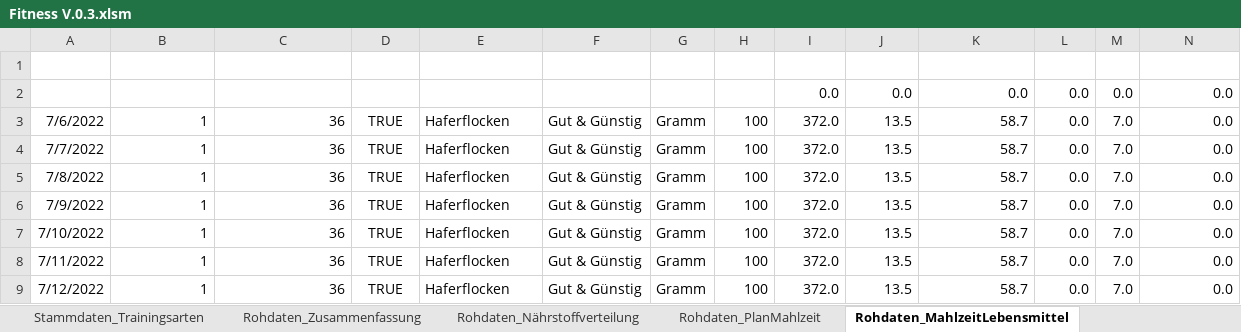
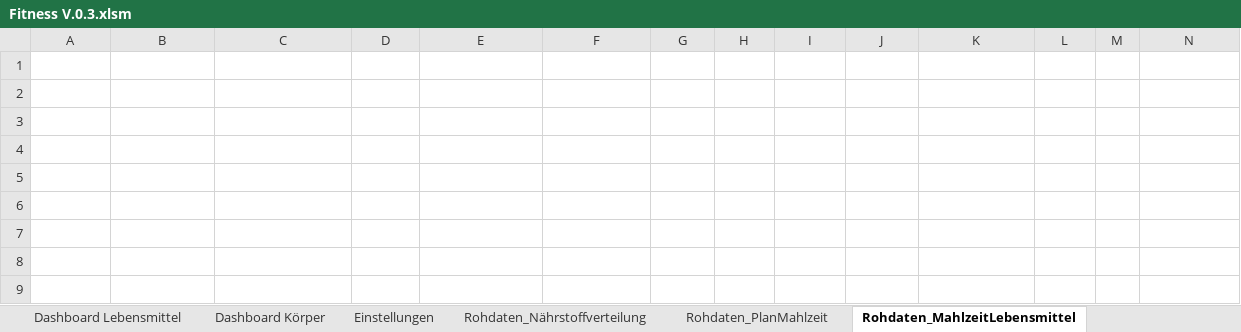
Before and after one commit to MatthiasBae/Fitness-Excel, an Excel workbook: Fitness V.0.3.xlsm, sheet Rohdaten_MahlzeitLebensmittel, drawn as a sheet; values as stored, in another font and other column widths than the file's, no borders; table styles not drawn; the diff names each change by its address in the sheet, - before the commit and + after, or states it on an @@ line.

```diff
--- a/Fitness V.0.3.xlsm (sheet Rohdaten_MahlzeitLebensmittel)
+++ b/Fitness V.0.3.xlsm (sheet Rohdaten_MahlzeitLebensmittel)
-row 2:  |  |  |  |  |  |  |  | 0.0 | 0.0 | 0.0 | 0.0 | 0.0 | 0.0
-row 3: 7/6/2022 | 1 | 36 | TRUE | Haferflocken | Gut & Günstig | Gramm | 100 | 372.0 | 13.5 | 58.7 | 0.0 | 7.0 | 0.0
-row 4: 7/7/2022 | 1 | 36 | TRUE | Haferflocken | Gut & Günstig | Gramm | 100 | 372.0 | 13.5 | 58.7 | 0.0 | 7.0 | 0.0
-row 5: 7/8/2022 | 1 | 36 | TRUE | Haferflocken | Gut & Günstig | Gramm | 100 | 372.0 | 13.5 | 58.7 | 0.0 | 7.0 | 0.0
-row 6: 7/9/2022 | 1 | 36 | TRUE | Haferflocken | Gut & Günstig | Gramm | 100 | 372.0 | 13.5 | 58.7 | 0.0 | 7.0 | 0.0
-row 7: 7/10/2022 | 1 | 36 | TRUE | Haferflocken | Gut & Günstig | Gramm | 100 | 372.0 | 13.5 | 58.7 | 0.0 | 7.0 | 0.0
-row 8: 7/11/2022 | 1 | 36 | TRUE | Haferflocken | Gut & Günstig | Gramm | 100 | 372.0 | 13.5 | 58.7 | 0.0 | 7.0 | 0.0
-row 9: 7/12/2022 | 1 | 36 | TRUE | Haferflocken | Gut & Günstig | Gramm | 100 | 372.0 | 13.5 | 58.7 | 0.0 | 7.0 | 0.0
```
Also changed, not shown: sheet Dashboard Lebensmittel, sheet Rohdaten_Zusammenfassung, sheet Rohdaten_PlanMahlzeit, sheet Rohdaten_Lebensmittel, sheet Dashboard Ernährung, sheet Dashboard Körper, 1 more sheet, other sheet tabs, charts or pictures.
